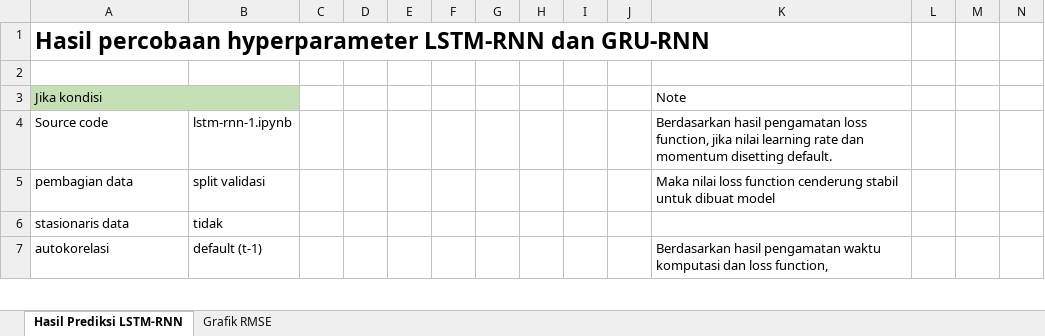
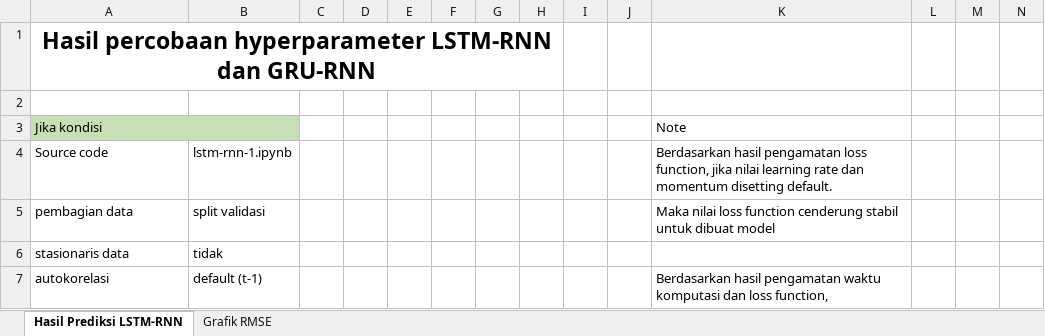
Before and after one commit to kusin/bahan-ajar-ML-v1, an Excel workbook: tugas individu/Lampiran Tugas 11/template jawaban.xlsx, sheet Hasil Prediksi LSTM-RNN, drawn as a sheet; only a part is shown; values as stored, in another font and other column widths than the file's, no borders; charts and pictures not drawn; the diff names each change by its address in the sheet, - before the commit and + after, or states it on an @@ line.

```diff
--- a/tugas individu/Lampiran Tugas 11/template jawaban.xlsx (sheet Hasil Prediksi LSTM-RNN)
+++ b/tugas individu/Lampiran Tugas 11/template jawaban.xlsx (sheet Hasil Prediksi LSTM-RNN)
-A1 alignment: left
+A1 alignment: center
+A1:H1 merged
```
